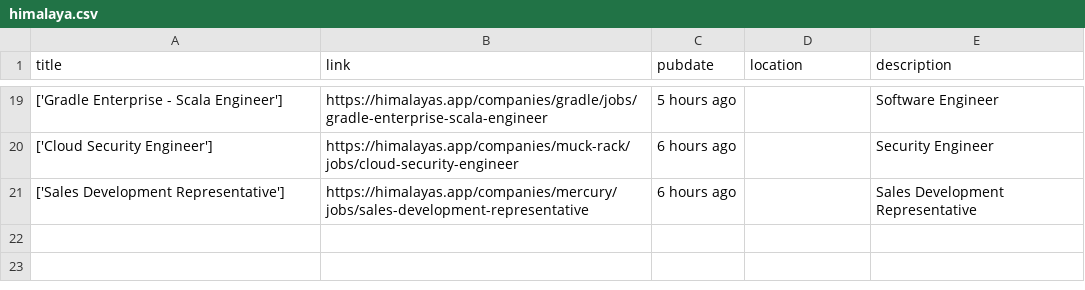
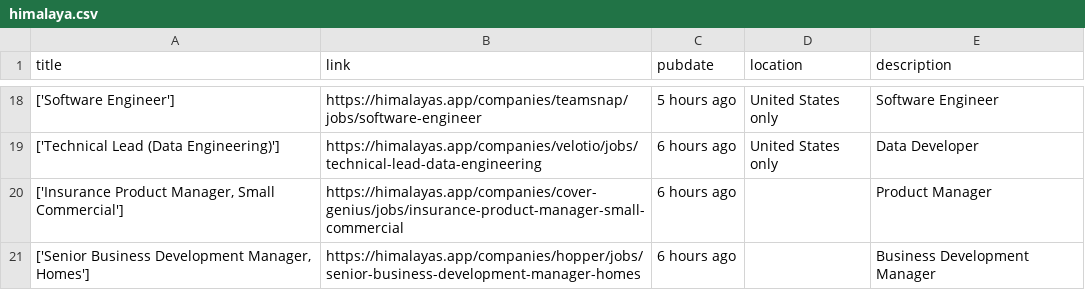
Before and after one commit to 0JCRG0/Crawler-remote-jobs, a CSV file: OUTPUTS/himalaya.csv, drawn as a sheet; only a part is shown, gaps mark what is left out; the diff covers the shown part only.

Commit message:
fixed himalayas date_time

```diff
--- a/OUTPUTS/himalaya.csv
+++ b/OUTPUTS/himalaya.csv
@@ -19,3 +18,4 @@ title,link,pubdate,location,description
-['Gradle Enterprise - Scala Engineer'],https://himalayas.app/companies/gradle/jobs/gradle-enterprise-scala-engineer,5 hours ago,,Software Engineer
-['Cloud Security Engineer'],https://himalayas.app/companies/muck-rack/jobs/cloud-security-engineer,6 hours ago,,Security Engineer
-['Sales Development Representative'],https://himalayas.app/companies/mercury/jobs/sales-development-representative,6 hours ago,,Sales Development Representative
+['Software Engineer'],https://himalayas.app/companies/teamsnap/jobs/software-engineer,5 hours ago,United States only,Software Engineer
+['Technical Lead (Data Engineering)'],https://himalayas.app/companies/velotio/jobs/technical-lead-data-engineering,6 hours ago,United States only,Data Developer
+"['Insurance Product Manager, Small Commercial']",https://himalayas.app/companies/cover-genius/jobs/insurance-product-manager-small-commercial,6 hours ago,,Product Manager
+"['Senior Business Development Manager, Homes']",https://himalayas.app/companies/hopper/jobs/senior-business-development-manager-homes,6 hours ago,,Business Development Manager
```
Also changed, not shown: 11 added rows, 12 removed rows and 16 edited cells elsewhere in this file, 5 other files.
